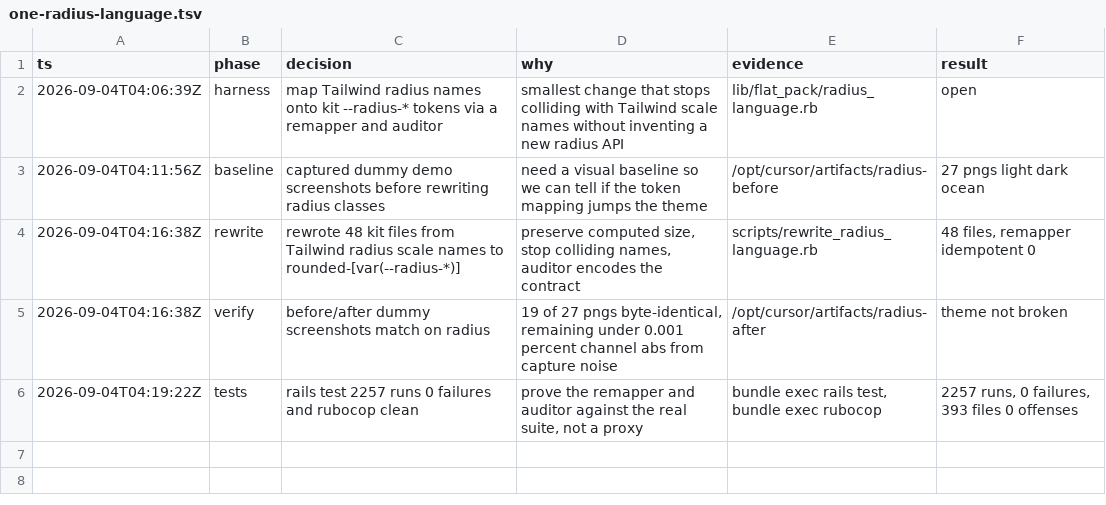
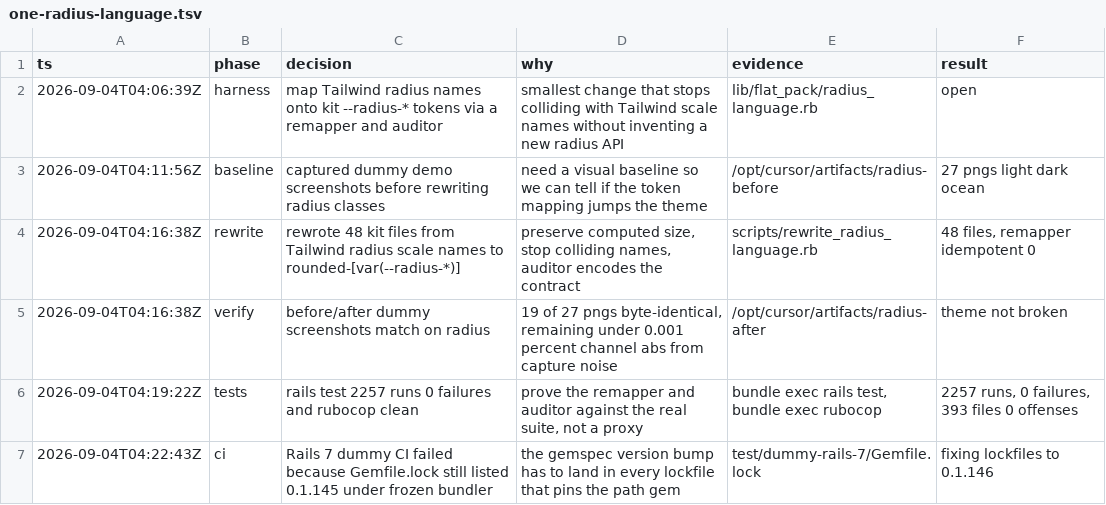
Before and after one commit to bowerbird-app/flatpack, a TSV file: .audit/one-radius-language.tsv, drawn as a sheet; the diff names each change by its address in the sheet, - before the commit and + after, or states it on an @@ line.

```diff
--- a/.audit/one-radius-language.tsv
+++ b/.audit/one-radius-language.tsv
+row 7: 2026-09-04T04:22:43Z | ci | Rails 7 dummy CI failed because Gemfile.lock still listed 0.1.145 under frozen bundler | the gemspec version bump has to land in every lockfile that pins the path gem | test/dummy-rails-7/Gemfile.lock | fixing lockfiles to 0.1.146
```
Also changed, not shown: 2 other files.
